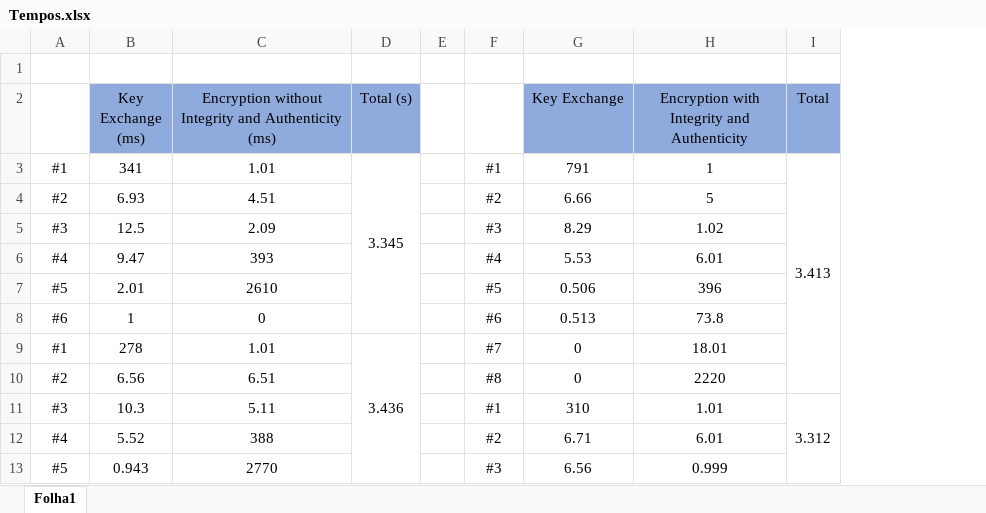
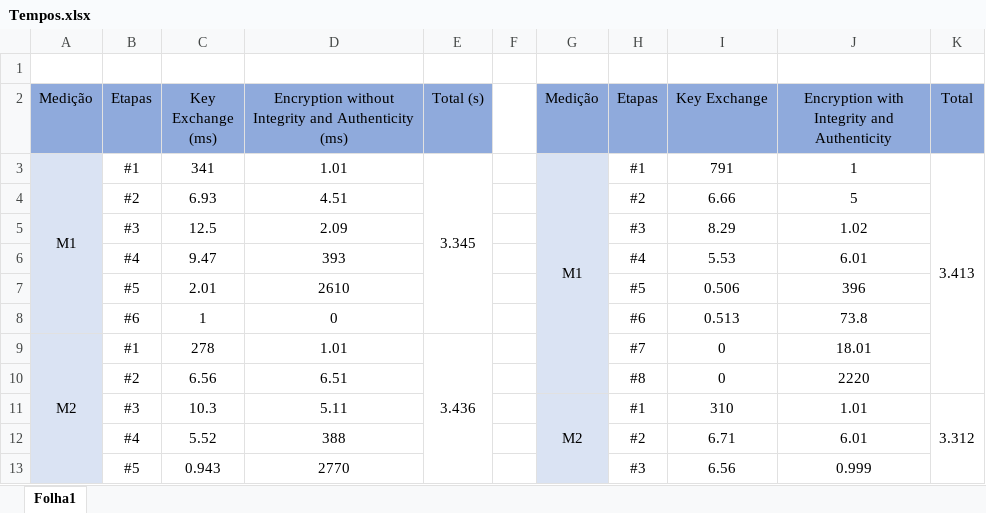
Before and after one commit to patii01/SP-Project, an Excel workbook: Assignment 1/code/Tempos.xlsx, sheet Folha1, drawn as a sheet; only a part is shown; values as stored, in another font and other column widths than the file's, no borders; addresses are those after the commit; the diff names each change by its address in the sheet, - before the commit and + after, or states it on an @@ line.

```diff
--- a/Assignment 1/code/Tempos.xlsx (sheet Folha1)
+++ b/Assignment 1/code/Tempos.xlsx (sheet Folha1)
+column A (Medição), rows 3-9: M1 |  |  |  |  |  | M2
+column G (Medição), rows 3-11: M1 |  |  |  |  |  |  |  | M2
-B2: (empty)
+B2: Etapas
-B2 fill: none
+B2 fill: #8FAADC
-H2: (empty)
+H2: Etapas
-H2 fill: none
+H2 fill: #8FAADC
```
Also changed, not shown: formulas that keep their value, 11 other files.
